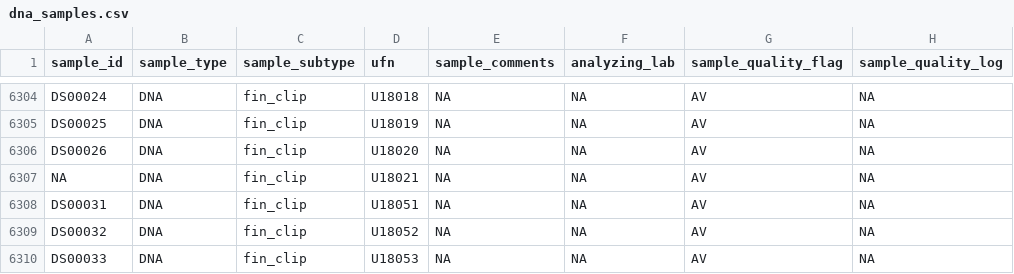
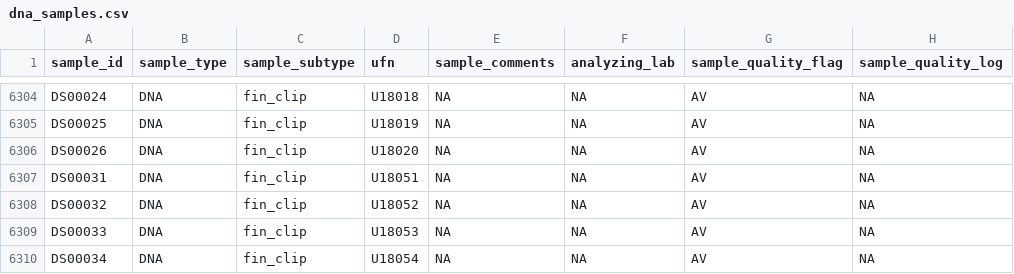
Before and after one commit to HakaiInstitute/jsp-data, a CSV file: data/sample_inventory/dna_samples.csv, drawn as a sheet; only a part is shown, gaps mark what is left out; the shorter side is filled out with more unchanged rows.

Commit message:
Removed U18021 from dna_samples.csv
31st sockeye caught in the set and thus unlikely that a fin clip was took, since  the max # of sockeye samples is 30

```diff
--- a/data/sample_inventory/dna_samples.csv
+++ b/data/sample_inventory/dna_samples.csv
@@ -6306,3 +6306,2 @@ DS00025,DNA,fin_clip,U18019,NA,NA,AV,NA
 DS00026,DNA,fin_clip,U18020,NA,NA,AV,NA
-NA,DNA,fin_clip,U18021,NA,NA,AV,NA
 DS00031,DNA,fin_clip,U18051,NA,NA,AV,NA
```
